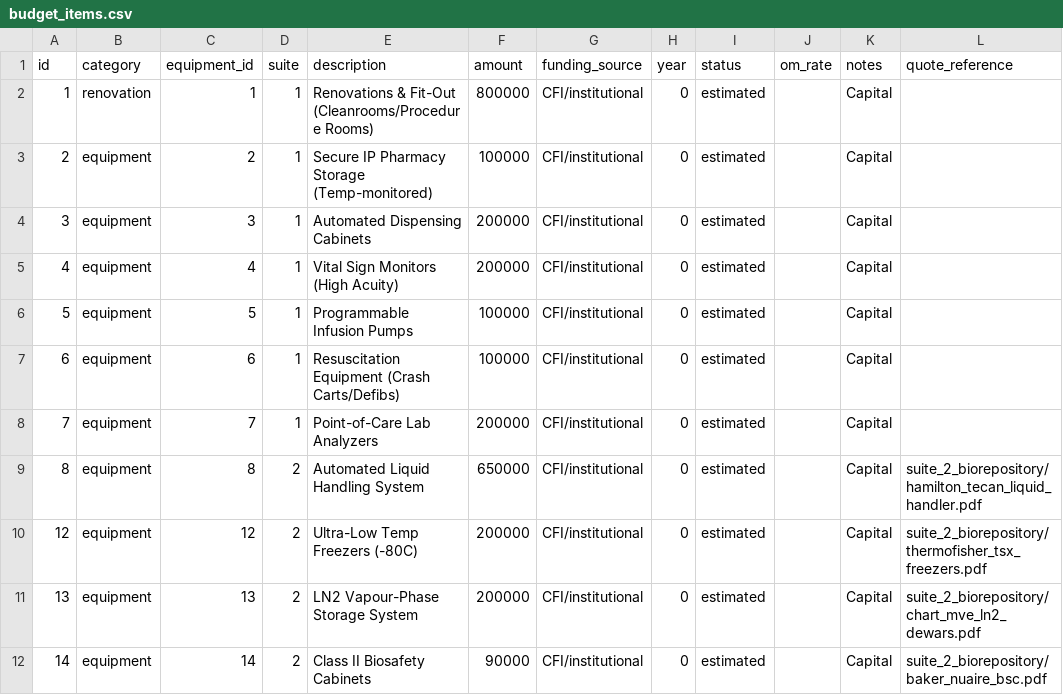
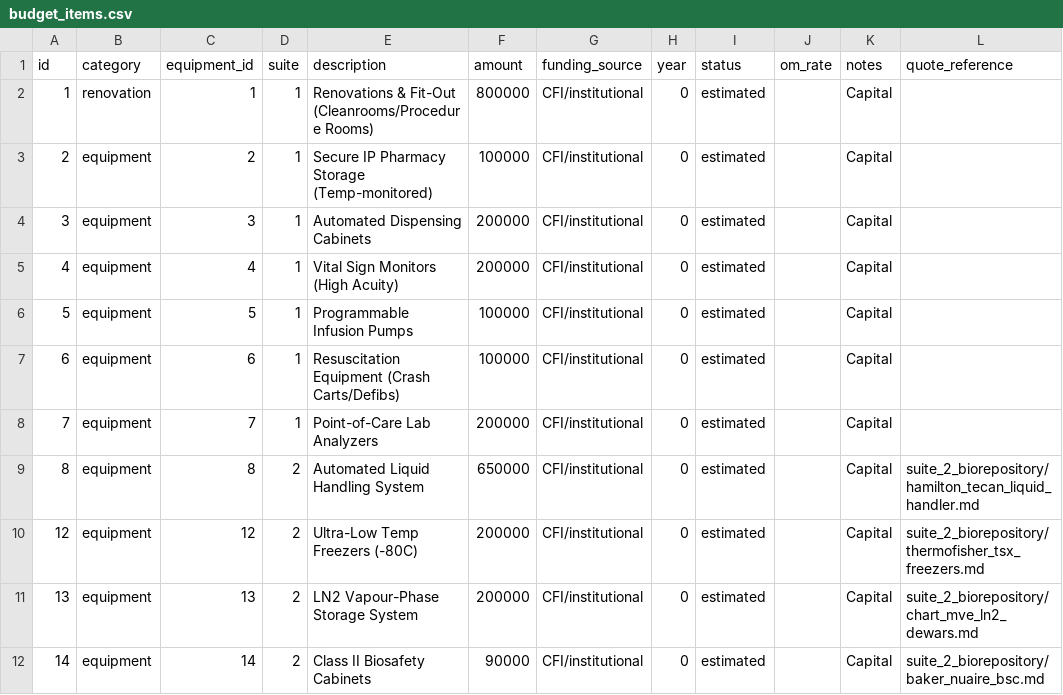
Before and after one commit to lricher7329/cfi-ctap, a CSV file: core/data/budget_items.csv, drawn as a sheet; only a part is shown; the diff covers the shown part only.

Commit message:
Update budget_items.csv with revised file paths and additional project documentation links
- Changed file extensions from .pdf to .md for various equipment and service entries
- Added documentation links for suite 4 data platform components
- Updated service and software entries to include relevant project documentation

```diff
--- a/core/data/budget_items.csv
+++ b/core/data/budget_items.csv
@@ -8,5 +8,5 @@ id,category,equipment_id,suite,description,amount,funding_source,year,status,om_
 7,equipment,7,1,Point-of-Care Lab Analyzers,200000,CFI/institutional,0,estimated,,Capital,
-8,equipment,8,2,Automated Liquid Handling System,650000,CFI/institutional,0,estimated,,Capital,suite_2_biorepository/hamilton_tecan_liquid_handler.pdf
-12,equipment,12,2,Ultra-Low Temp Freezers (-80C),200000,CFI/institutional,0,estimated,,Capital,suite_2_biorepository/thermofisher_tsx_freezers.pdf
-13,equipment,13,2,LN2 Vapour-Phase Storage System,200000,CFI/institutional,0,estimated,,Capital,suite_2_biorepository/chart_mve_ln2_dewars.pdf
-14,equipment,14,2,Class II Biosafety Cabinets,90000,CFI/institutional,0,estimated,,Capital,suite_2_biorepository/baker_nuaire_bsc.pdf
+8,equipment,8,2,Automated Liquid Handling System,650000,CFI/institutional,0,estimated,,Capital,suite_2_biorepository/hamilton_tecan_liquid_handler.md
+12,equipment,12,2,Ultra-Low Temp Freezers (-80C),200000,CFI/institutional,0,estimated,,Capital,suite_2_biorepository/thermofisher_tsx_freezers.md
+13,equipment,13,2,LN2 Vapour-Phase Storage System,200000,CFI/institutional,0,estimated,,Capital,suite_2_biorepository/chart_mve_ln2_dewars.md
+14,equipment,14,2,Class II Biosafety Cabinets,90000,CFI/institutional,0,estimated,,Capital,suite_2_biorepository/baker_nuaire_bsc.md
```
Also changed, not shown: 19 edited cells elsewhere in this file, 17 other files.
